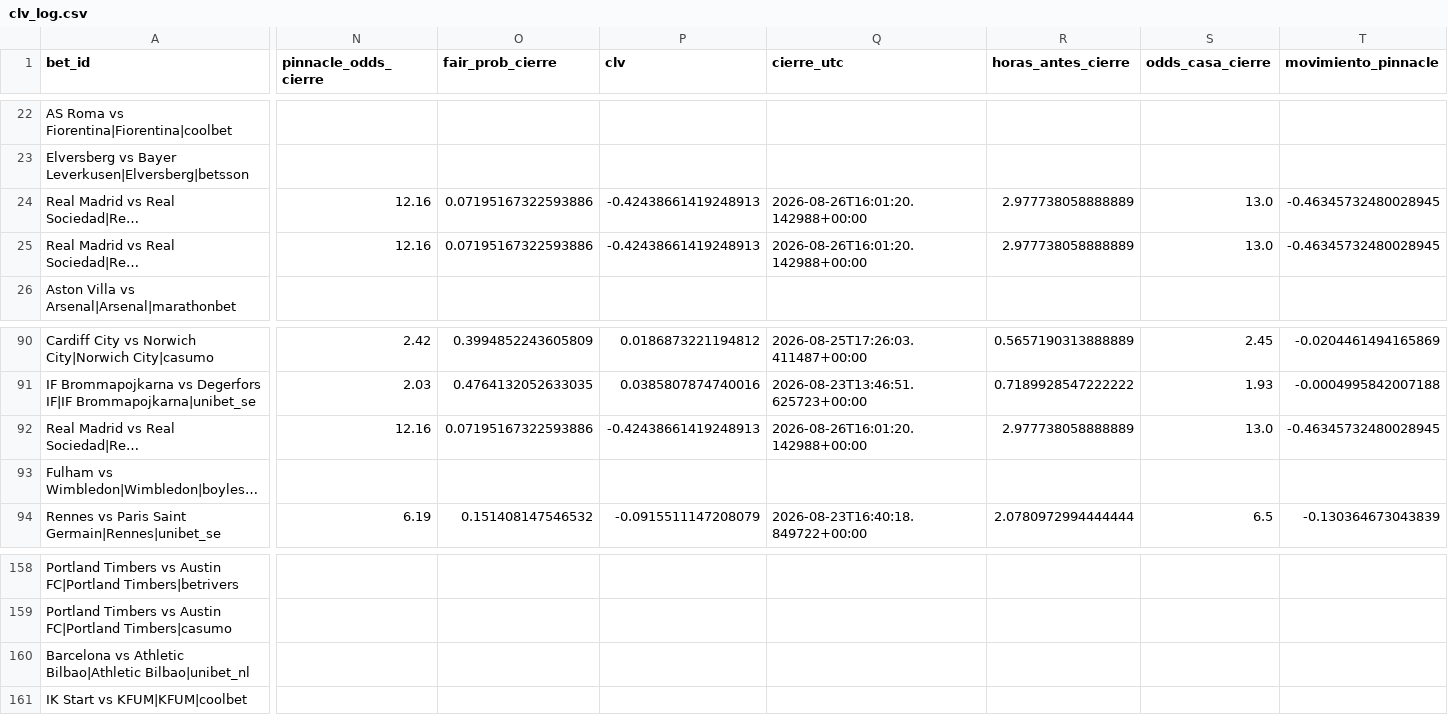
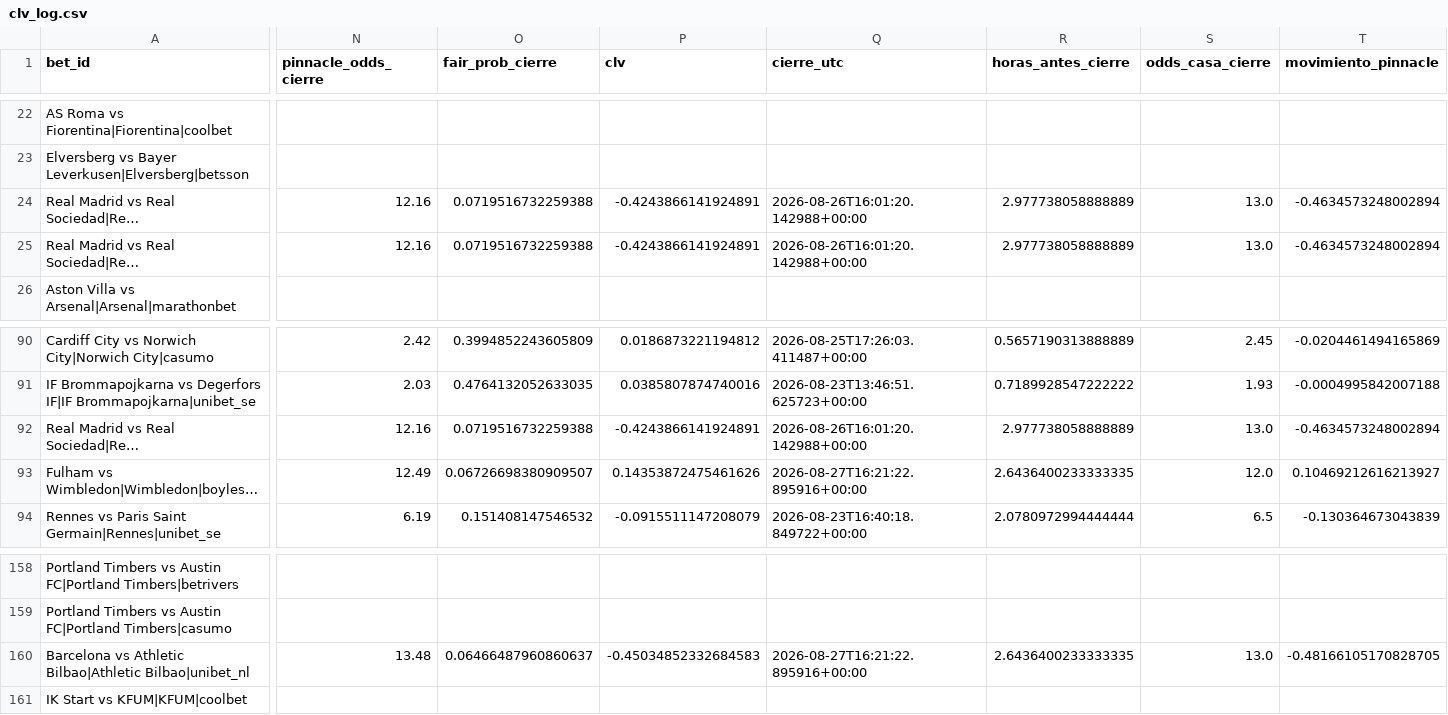
Before and after one commit to andresprisco11/QuantBet-Sc-x-Ap-, a CSV file: data/runs/clv_log.csv, drawn as a sheet; only a part is shown, gaps mark what is left out; long unchanged cells end in …; the diff covers the shown part only; the diff names each change by its address in the sheet, - before the commit and + after, or states it on an @@ line.

Commit message:
CLV jueves

```diff
--- a/data/runs/clv_log.csv
+++ b/data/runs/clv_log.csv
-O24:O25 (fair_prob_cierre): 0.07195167322593886
+O24:O25 (fair_prob_cierre): 0.0719516732259388
-P24:P25 (clv): -0.42438661419248913
+P24:P25 (clv): -0.4243866141924891
-T24:T25 (movimiento_pinnacle): -0.46345732480028945
+T24:T25 (movimiento_pinnacle): -0.4634573248002894
-O92 (fair_prob_cierre): 0.07195167322593886
+O92 (fair_prob_cierre): 0.0719516732259388
-P92 (clv): -0.42438661419248913
+P92 (clv): -0.4243866141924891
-T92 (movimiento_pinnacle): -0.46345732480028945
+T92 (movimiento_pinnacle): -0.4634573248002894
-N93 (pinnacle_odds_cierre): (empty)
+N93 (pinnacle_odds_cierre): 12.49
-O93 (fair_prob_cierre): (empty)
+O93 (fair_prob_cierre): 0.06726698380909507
-P93 (clv): (empty)
+P93 (clv): 0.14353872475461626
-Q93 (cierre_utc): (empty)
+Q93 (cierre_utc): 2026-08-27T16:21:22.895916+00:00
-R93 (horas_antes_cierre): (empty)
+R93 (horas_antes_cierre): 2.6436400233333335
-S93 (odds_casa_cierre): (empty)
+S93 (odds_casa_cierre): 12.0
-T93 (movimiento_pinnacle): (empty)
+T93 (movimiento_pinnacle): 0.10469212616213927
-N160 (pinnacle_odds_cierre): (empty)
+N160 (pinnacle_odds_cierre): 13.48
-O160 (fair_prob_cierre): (empty)
+O160 (fair_prob_cierre): 0.06466487960860637
-P160 (clv): (empty)
+P160 (clv): -0.45034852332684583
-Q160 (cierre_utc): (empty)
+Q160 (cierre_utc): 2026-08-27T16:21:22.895916+00:00
-R160 (horas_antes_cierre): (empty)
+R160 (horas_antes_cierre): 2.6436400233333335
-S160 (odds_casa_cierre): (empty)
+S160 (odds_casa_cierre): 13.0
-T160 (movimiento_pinnacle): (empty)
+T160 (movimiento_pinnacle): -0.48166105170828705
```
Also changed, not shown: 2 edited cells elsewhere in this file.
